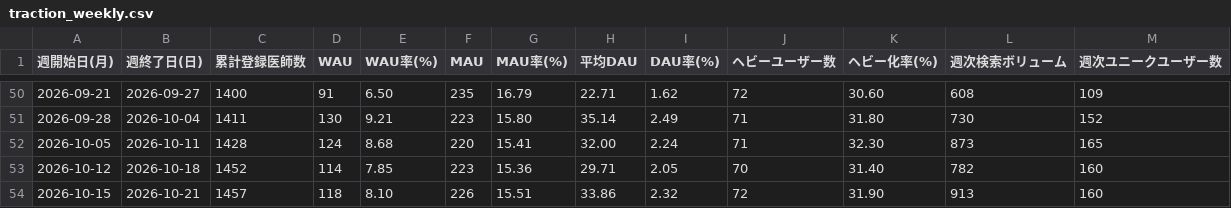
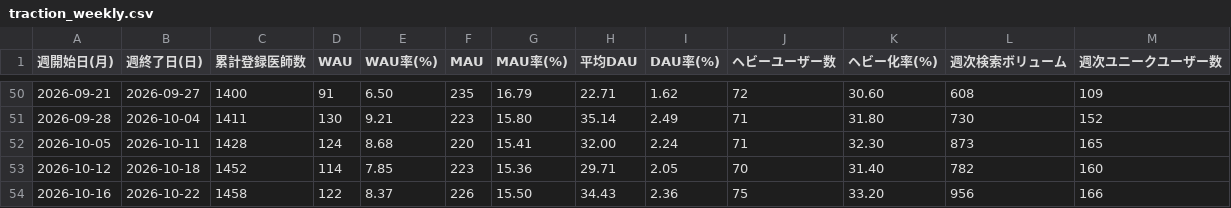
Before and after one commit to okui-dev/cubec-traction-dashboard, a CSV file: traction_weekly.csv, drawn as a sheet; only a part is shown, gaps mark what is left out; removed rows and columns are numbered as before the commit, all else as after; the diff names each change by its address in the sheet, - before the commit and + after, or states it on an @@ line.

```diff
--- a/traction_weekly.csv
+++ b/traction_weekly.csv
-row 54: 2026-10-15 | 2026-10-21 | 1457 | 118 | 8.10 | 226 | 15.51 | 33.86 | 2.32 | 72 | 31.90 | 913 | 160
+row 54: 2026-10-16 | 2026-10-22 | 1458 | 122 | 8.37 | 226 | 15.50 | 34.43 | 2.36 | 75 | 33.20 | 956 | 166
```
Also changed, not shown: traction_weekly_allsearch.csv, traction_weekly_login.csv, 6 other files.
